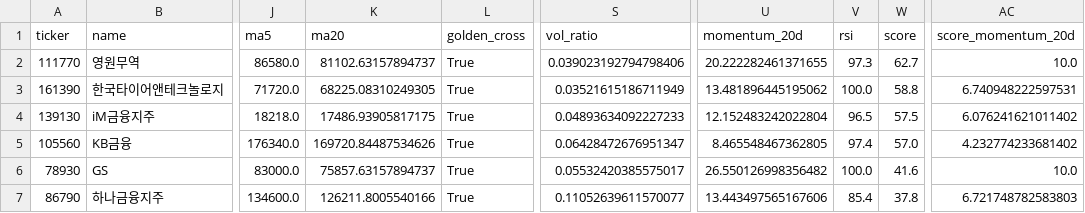
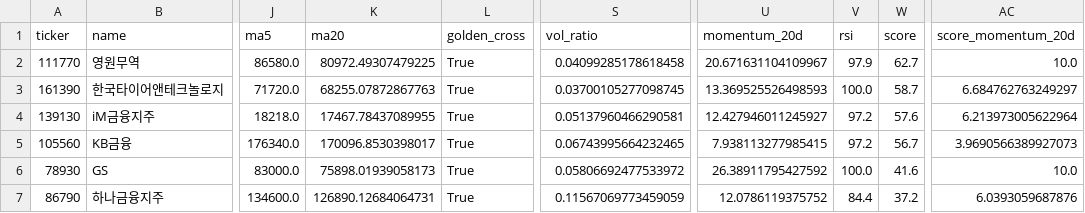
Before and after one commit to mnl7yu/kostock, a CSV file: reports/20260723_screening.csv, drawn as a sheet; only a part is shown, gaps mark what is left out; the diff covers the shown part only; the diff names each change by its address in the sheet, - before the commit and + after, or states it on an @@ line.

```diff
--- a/reports/20260723_screening.csv
+++ b/reports/20260723_screening.csv
-K2 (ma20): 81102.63157894737
+K2 (ma20): 80972.49307479225
-S2 (vol_ratio): 0.039023192794798406
+S2 (vol_ratio): 0.04099285178618458
-U2 (momentum_20d): 20.222282461371655
+U2 (momentum_20d): 20.671631104109967
-V2 (rsi): 97.3
+V2 (rsi): 97.9
-K3 (ma20): 68225.08310249305
+K3 (ma20): 68255.07872867763
-S3 (vol_ratio): 0.03521615186711949
+S3 (vol_ratio): 0.03700105277098745
-U3 (momentum_20d): 13.481896445195062
+U3 (momentum_20d): 13.369525526498593
-W3 (score): 58.8
+W3 (score): 58.7
-AC3 (score_momentum_20d): 6.740948222597531
+AC3 (score_momentum_20d): 6.684762763249297
-K4 (ma20): 17486.93905817175
+K4 (ma20): 17467.78437089955
-S4 (vol_ratio): 0.04893634092227233
+S4 (vol_ratio): 0.05137960466290581
-U4 (momentum_20d): 12.152483242022804
+U4 (momentum_20d): 12.427946011245927
-V4 (rsi): 96.5
+V4 (rsi): 97.2
-W4 (score): 57.5
+W4 (score): 57.6
-AC4 (score_momentum_20d): 6.076241621011402
+AC4 (score_momentum_20d): 6.213973005622964
-K5 (ma20): 169720.84487534626
+K5 (ma20): 170096.8530398017
-S5 (vol_ratio): 0.06428472676951347
+S5 (vol_ratio): 0.06743995664232465
-U5 (momentum_20d): 8.465548467362805
+U5 (momentum_20d): 7.938113277985415
-V5 (rsi): 97.4
+V5 (rsi): 97.2
-W5 (score): 57.0
+W5 (score): 56.7
-AC5 (score_momentum_20d): 4.232774233681402
+AC5 (score_momentum_20d): 3.9690566389927073
-K6 (ma20): 75857.63157894737
+K6 (ma20): 75898.01939058173
-S6 (vol_ratio): 0.05532420385575017
+S6 (vol_ratio): 0.05806692477533972
-U6 (momentum_20d): 26.550126998356482
+U6 (momentum_20d): 26.38911795427592
-K7 (ma20): 126211.8005540166
+K7 (ma20): 126890.12684064731
-S7 (vol_ratio): 0.11052639611570077
+S7 (vol_ratio): 0.11567069773459059
-U7 (momentum_20d): 13.443497565167606
+U7 (momentum_20d): 12.0786119375752
-V7 (rsi): 85.4
+V7 (rsi): 84.4
-W7 (score): 37.8
+W7 (score): 37.2
-AC7 (score_momentum_20d): 6.721748782583803
+AC7 (score_momentum_20d): 6.0393059687876
```
Also changed, not shown: 26 edited cells elsewhere in this file, 1 other file.
